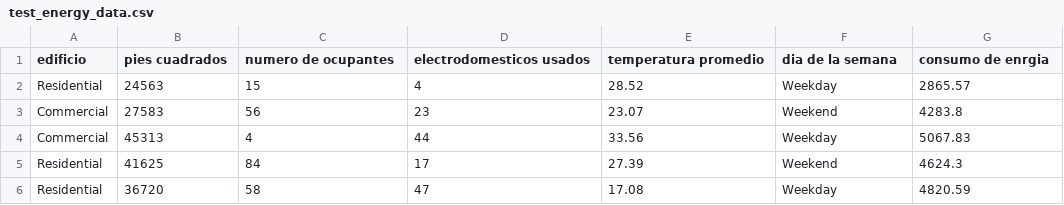
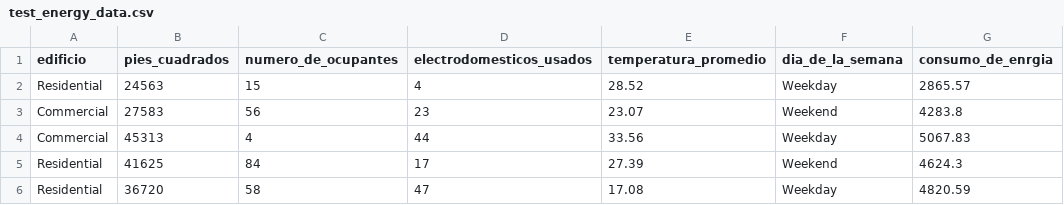
Before and after one commit to hernandezperezangelicaanahi-ai/estadistica-2026-b, a CSV file: test_energy_data.csv, drawn as a sheet; only a part is shown.

Commit message:
Update test_energy_data.csv

```diff
--- a/test_energy_data.csv
+++ b/test_energy_data.csv
@@ -1,2 +1,2 @@
-edificio,pies cuadrados,numero de ocupantes,electrodomesticos usados,temperatura promedio,dia de la semana,consumo de enrgia
+edificio,pies_cuadrados,numero_de_ocupantes,electrodomesticos_usados,temperatura_promedio,dia_de_la_semana,consumo_de_enrgia
 Residential,24563,15,4,28.52,Weekday,2865.57
```
